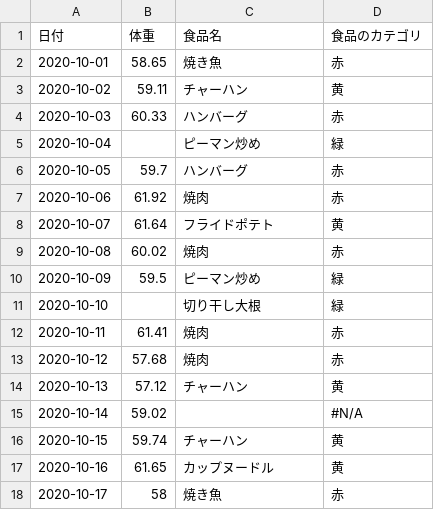
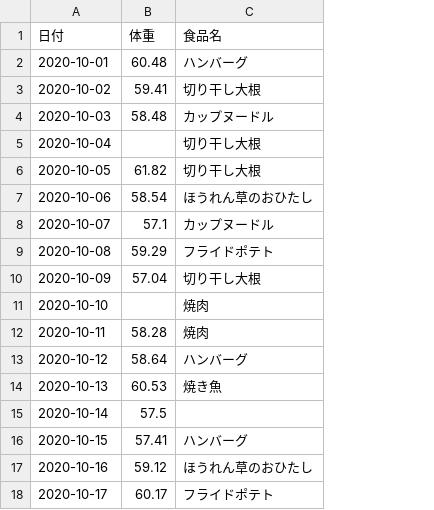
Before and after one commit to naozin555/MyWebApp, a CSV file: FoodHabit/FoodHabitApp/static/upload/food-habit - 食習慣データ.csv, drawn as a sheet; only a part is shown; the diff covers the shown part only; the diff names each change by its address in the sheet, - before the commit and + after, or states it on an @@ line.

```diff
--- a/FoodHabit/FoodHabitApp/static/upload/food-habit - 食習慣データ.csv
+++ b/FoodHabit/FoodHabitApp/static/upload/food-habit - 食習慣データ.csv
-column D (食品のカテゴリ), rows 2-18: 赤 | 黄 | 赤 | 緑 | 赤 | 赤 | 黄 | 赤 | 緑 | 緑 | 赤 | 赤 | 黄 | #N/A | 黄 | 黄 | 赤
-B2 (体重): 58.65
+B2 (体重): 60.48
-C2 (食品名): 焼き魚
+C2 (食品名): ハンバーグ
-B3 (体重): 59.11
+B3 (体重): 59.41
-C3 (食品名): チャーハン
+C3 (食品名): 切り干し大根
-B4 (体重): 60.33
+B4 (体重): 58.48
-C4 (食品名): ハンバーグ
+C4 (食品名): カップヌードル
-C5 (食品名): ピーマン炒め
+C5 (食品名): 切り干し大根
-B6 (体重): 59.7
+B6 (体重): 61.82
-C6 (食品名): ハンバーグ
+C6 (食品名): 切り干し大根
-B7 (体重): 61.92
+B7 (体重): 58.54
-C7 (食品名): 焼肉
+C7 (食品名): ほうれん草のおひたし
-B8 (体重): 61.64
+B8 (体重): 57.1
-C8 (食品名): フライドポテト
+C8 (食品名): カップヌードル
-B9 (体重): 60.02
+B9 (体重): 59.29
-C9 (食品名): 焼肉
+C9 (食品名): フライドポテト
-B10 (体重): 59.5
+B10 (体重): 57.04
-C10 (食品名): ピーマン炒め
+C10 (食品名): 切り干し大根
-C11 (食品名): 切り干し大根
+C11 (食品名): 焼肉
-B12 (体重): 61.41
+B12 (体重): 58.28
-B13 (体重): 57.68
+B13 (体重): 58.64
-C13 (食品名): 焼肉
+C13 (食品名): ハンバーグ
-B14 (体重): 57.12
+B14 (体重): 60.53
-C14 (食品名): チャーハン
+C14 (食品名): 焼き魚
-B15 (体重): 59.02
+B15 (体重): 57.5
-B16 (体重): 59.74
+B16 (体重): 57.41
-C16 (食品名): チャーハン
+C16 (食品名): ハンバーグ
-B17 (体重): 61.65
+B17 (体重): 59.12
-C17 (食品名): カップヌードル
+C17 (食品名): ほうれん草のおひたし
-B18 (体重): 58
+B18 (体重): 60.17
-C18 (食品名): 焼き魚
+C18 (食品名): フライドポテト
```
Also changed, not shown: 21 edited cells elsewhere in this file, FoodHabit/FoodHabitApp/static/upload/food-habit - 食習慣データ2.csv, 9 other files.
